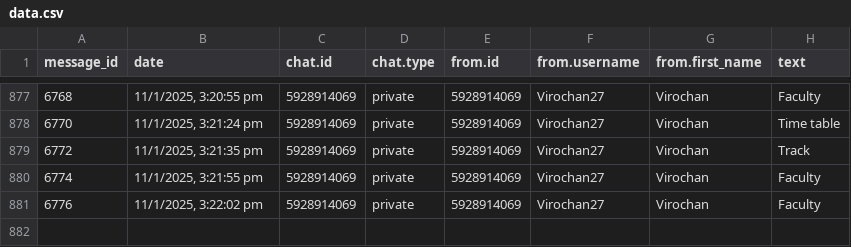
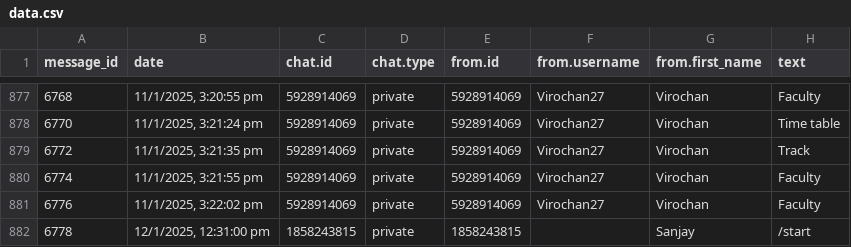
Before and after one commit to 01SU22AI000/abcd, a CSV file: data.csv, drawn as a sheet; only a part is shown, gaps mark what is left out; the diff names each change by its address in the sheet, - before the commit and + after, or states it on an @@ line.

Commit message:
Update data.csv with new data

```diff
--- a/data.csv
+++ b/data.csv
+row 882: 6778 | 12/1/2025, 12:31:00 pm | 1858243815 | private | 1858243815 |  | Sanjay | /start
```
